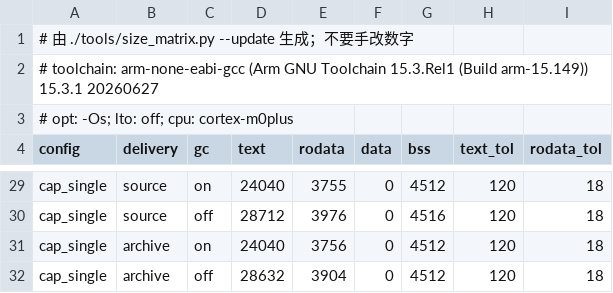
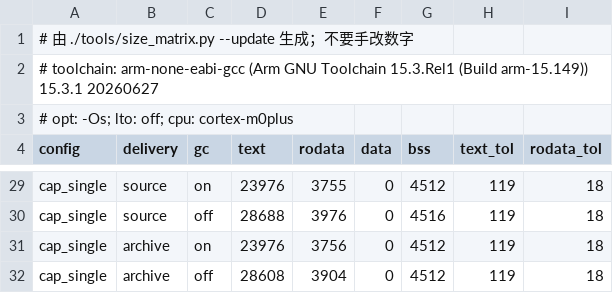
Before and after one commit to Adlyq/iolinki, a CSV file: tools/size_baseline.csv, drawn as a sheet; only a part is shown, gaps mark what is left out; the diff covers the shown part only; the diff names each change by its address in the sheet, - before the commit and + after, or states it on an @@ line.

```diff
--- a/tools/size_baseline.csv
+++ b/tools/size_baseline.csv
-D29 (text): 24040
+D29 (text): 23976
-H29:H32 (text_tol): 120
+H29:H32 (text_tol): 119
-D30 (text): 28712
+D30 (text): 28688
-D31 (text): 24040
+D31 (text): 23976
-D32 (text): 28632
+D32 (text): 28608
```
Also changed, not shown: 32 edited cells elsewhere in this file, 16 other files.
